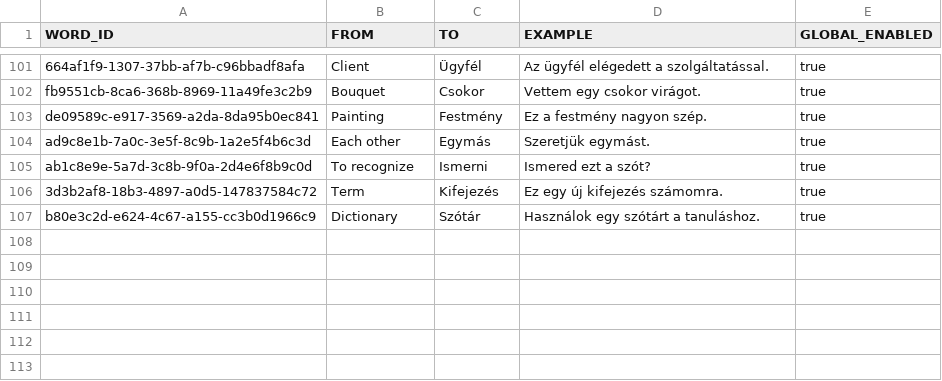
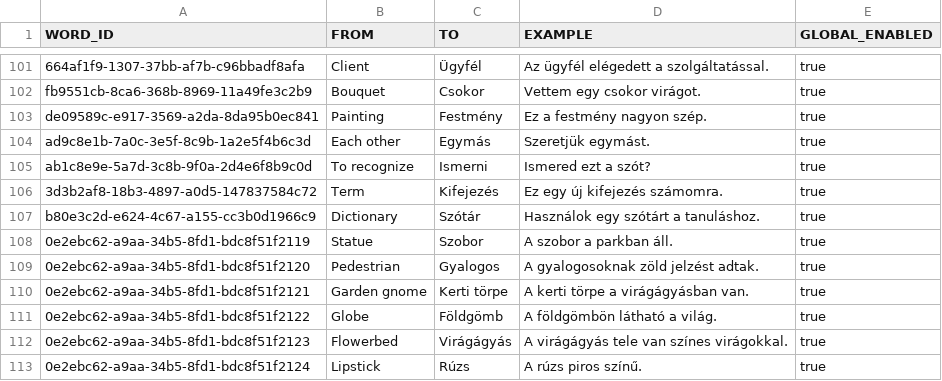
Before and after one commit to yodaWife/easy-language-learning, a CSV file: data/dictionaries/hun/words.csv, drawn as a sheet; only a part is shown, gaps mark what is left out; the diff names each change by its address in the sheet, - before the commit and + after, or states it on an @@ line.

```diff
--- a/data/dictionaries/hun/words.csv
+++ b/data/dictionaries/hun/words.csv
+row 108: 0e2ebc62-a9aa-34b5-8fd1-bdc8f51f2119 | Statue | Szobor | A szobor a parkban áll. | true
+row 109: 0e2ebc62-a9aa-34b5-8fd1-bdc8f51f2120 | Pedestrian | Gyalogos | A gyalogosoknak zöld jelzést adtak. | true
+row 110: 0e2ebc62-a9aa-34b5-8fd1-bdc8f51f2121 | Garden gnome | Kerti törpe | A kerti törpe a virágágyásban van. | true
+row 111: 0e2ebc62-a9aa-34b5-8fd1-bdc8f51f2122 | Globe | Földgömb | A földgömbön látható a világ. | true
+row 112: 0e2ebc62-a9aa-34b5-8fd1-bdc8f51f2123 | Flowerbed | Virágágyás | A virágágyás tele van színes virágokkal. | true
+row 113: 0e2ebc62-a9aa-34b5-8fd1-bdc8f51f2124 | Lipstick | Rúzs | A rúzs piros színű. | true
```
Also changed, not shown: 35 other files.
